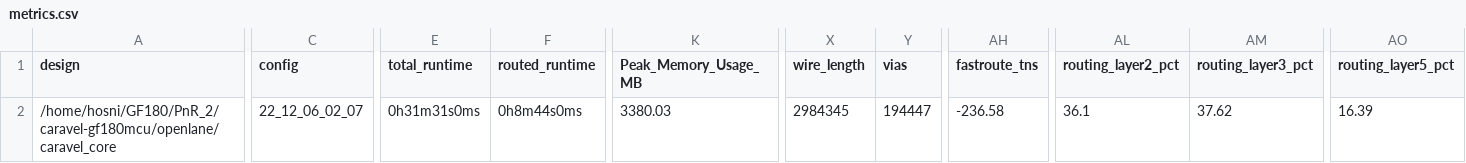
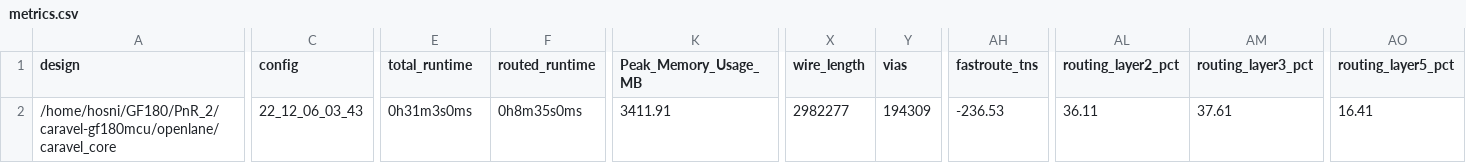
Before and after one commit to efabless/caravel-gf180mcu, a CSV file: signoff/caravel_core/metrics.csv, drawn as a sheet; only a part is shown, gaps mark what is left out; the diff names each change by its address in the sheet, - before the commit and + after, or states it on an @@ line.

Commit message:
reharden caravel_core. Fixed resizing the std of the ring oscillator.

```diff
--- a/signoff/caravel_core/metrics.csv
+++ b/signoff/caravel_core/metrics.csv
-C2 (config): 22_12_06_02_07
+C2 (config): 22_12_06_03_43
-E2 (total_runtime): 0h31m31s0ms
+E2 (total_runtime): 0h31m3s0ms
-F2 (routed_runtime): 0h8m44s0ms
+F2 (routed_runtime): 0h8m35s0ms
-K2 (Peak_Memory_Usage_MB): 3380.03
+K2 (Peak_Memory_Usage_MB): 3411.91
-X2 (wire_length): 2984345
+X2 (wire_length): 2982277
-Y2 (vias): 194447
+Y2 (vias): 194309
-AH2 (fastroute_tns): -236.58
+AH2 (fastroute_tns): -236.53
-AL2 (routing_layer2_pct): 36.1
+AL2 (routing_layer2_pct): 36.11
-AM2 (routing_layer3_pct): 37.62
+AM2 (routing_layer3_pct): 37.61
-AO2 (routing_layer5_pct): 16.39
+AO2 (routing_layer5_pct): 16.41
```
Also changed, not shown: 31 other files.
